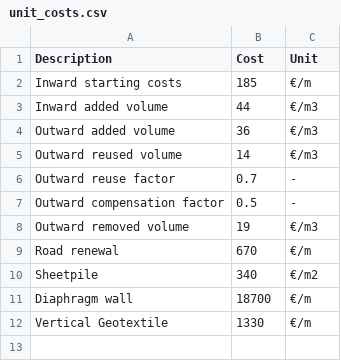
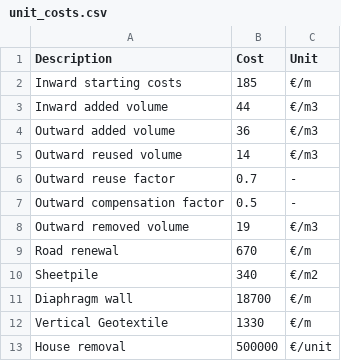
Before and after one commit to Deltares/Veiligheidsrendement, a CSV file: tools/unit_costs.csv, drawn as a sheet; the diff names each change by its address in the sheet, - before the commit and + after, or states it on an @@ line.

```diff
--- a/tools/unit_costs.csv
+++ b/tools/unit_costs.csv
+row 13: House removal | 500000 | €/unit
```
Also changed, not shown: 8 other files.
